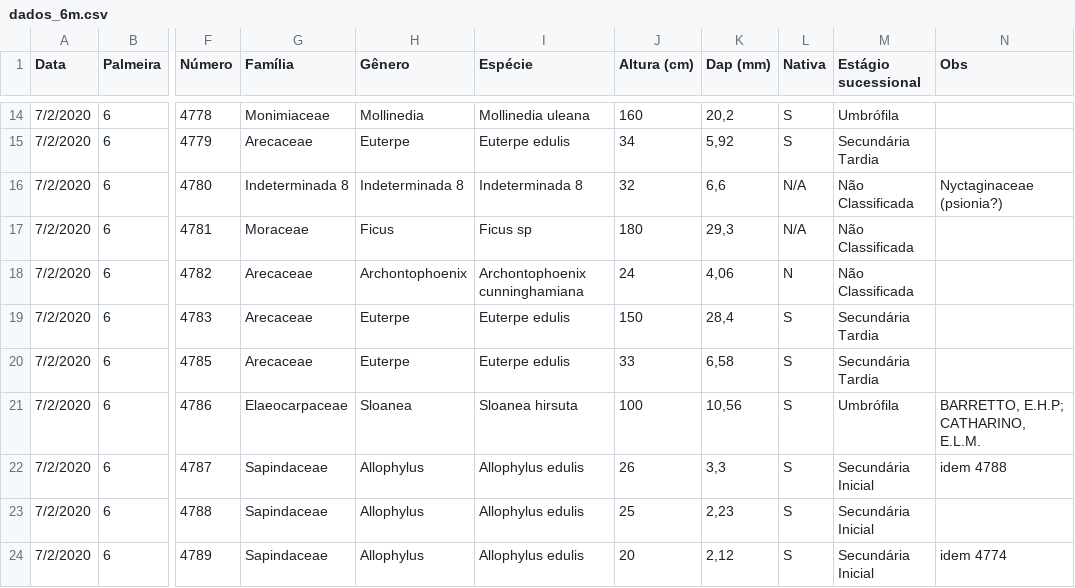
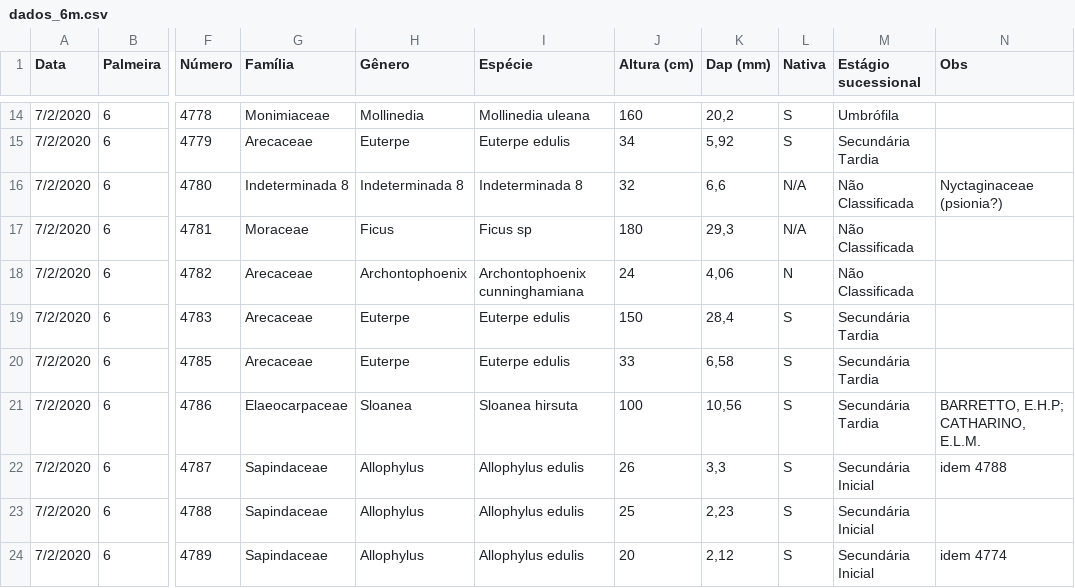
Before and after one commit to taniagmangolini/PalmeiraLequeDaChinaPEC, a CSV file: dados_6m.csv, drawn as a sheet; only a part is shown, gaps mark what is left out; the diff names each change by its address in the sheet, - before the commit and + after, or states it on an @@ line.

```diff
--- a/dados_6m.csv
+++ b/dados_6m.csv
-M21 (Estágio sucessional): Umbrófila
+M21 (Estágio sucessional): Secundária Tardia
```
Also changed, not shown: 1 other file.
